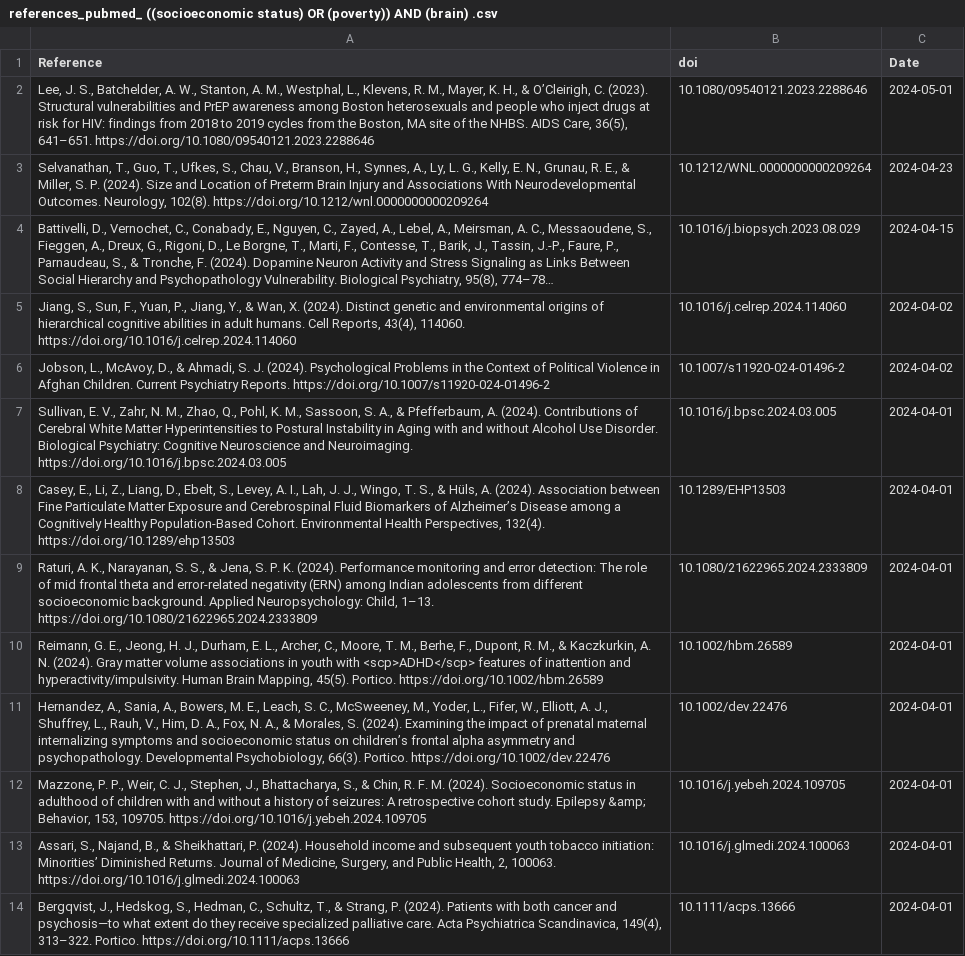
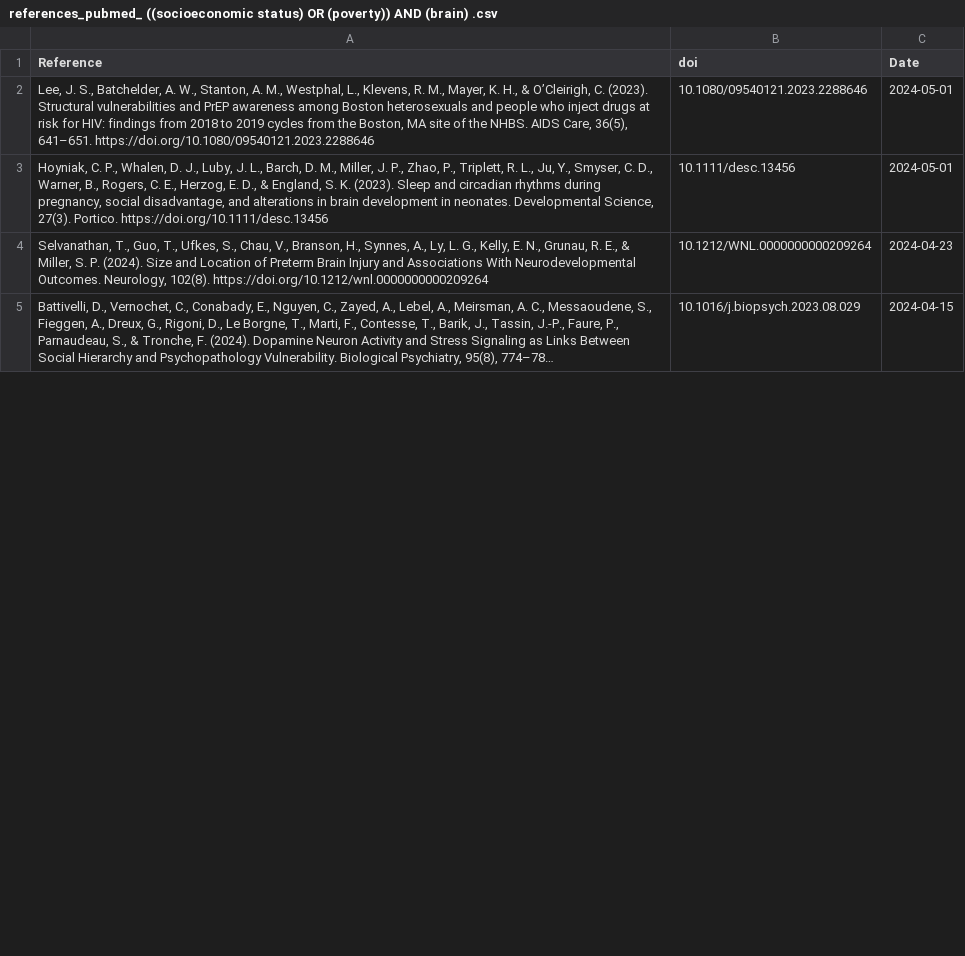
Before and after one commit to FedeGiovannetti/SESNeuroscienceRefs, a CSV file: SESneuroscienceRefs/Data/references_pubmed_ ((socioeconomic status) OR (poverty)) AND (brain) .csv, drawn as a sheet; only a part is shown; long unchanged cells end in …; removed rows and columns are numbered as before the commit, all else as after; the diff covers the shown part only; the diff names each change by its address in the sheet, - before the commit and + after, or states it on an @@ line.

```diff
--- a/SESneuroscienceRefs/Data/references_pubmed_ ((socioeconomic status) OR (poverty)) AND (brain) .csv
+++ b/SESneuroscienceRefs/Data/references_pubmed_ ((socioeconomic status) OR (poverty)) AND (brain) .csv
+row 3: Hoyniak, C. P., Whalen, D. J., Luby, J. L., Barch, D. M., Miller, J. P., Zhao, P., Triplett, R. L., Ju, Y., Smyser, C. D., Warner, B., Rogers, C. E., Herzog, E. D., & England, S. K. (2023). Sleep and circadian rhythms during pregnancy, social disadvantage, and alterations in brain development in neonates. Developmental Science, 27(3). Portico. https://doi.org/10.1111/desc.13456 | 10.1111/desc.13456 | 2024-05-01
-row 5: Jiang, S., Sun, F., Yuan, P., Jiang, Y., & Wan, X. (2024). Distinct genetic and environmental origins of hierarchical cognitive abilities in adult humans. Cell Reports, 43(4), 114060. https://doi.org/10.1016/j.celrep.2024.114060 | 10.1016/j.celrep.2024.114060 | 2024-04-02
-row 6: Jobson, L., McAvoy, D., & Ahmadi, S. J. (2024). Psychological Problems in the Context of Political Violence in Afghan Children. Current Psychiatry Reports. https://doi.org/10.1007/s11920-024-01496-2 | 10.1007/s11920-024-01496-2 | 2024-04-02
-row 7: Sullivan, E. V., Zahr, N. M., Zhao, Q., Pohl, K. M., Sassoon, S. A., & Pfefferbaum, A. (2024). Contributions of Cerebral White Matter Hyperintensities to Postural Instability in Aging with and without Alcohol Use Disorder. Biological Psychiatry: Cognitive Neuroscience and Neuroimaging. https://doi.org/10.1016/j.bpsc.2024.03.005 | 10.1016/j.bpsc.2024.03.005 | 2024-04-01
-row 8: Casey, E., Li, Z., Liang, D., Ebelt, S., Levey, A. I., Lah, J. J., Wingo, T. S., & Hüls, A. (2024). Association between Fine Particulate Matter Exposure and Cerebrospinal Fluid Biomarkers of Alzheimer’s Disease among a Cognitively Healthy Population-Based Cohort. Environmental Health Perspectives, 132(4). https://doi.org/10.1289/ehp13503 | 10.1289/EHP13503 | 2024-04-01
-row 9: Raturi, A. K., Narayanan, S. S., & Jena, S. P. K. (2024). Performance monitoring and error detection: The role of mid frontal theta and error-related negativity (ERN) among Indian adolescents from different socioeconomic background. Applied Neuropsychology: Child, 1–13. https://doi.org/10.1080/21622965.2024.2333809 | 10.1080/21622965.2024.2333809 | 2024-04-01
-row 10: Reimann, G. E., Jeong, H. J., Durham, E. L., Archer, C., Moore, T. M., Berhe, F., Dupont, R. M., & Kaczkurkin, A. N. (2024). Gray matter volume associations in youth with <scp>ADHD</scp> features of inattention and hyperactivity/impulsivity. Human Brain Mapping, 45(5). Portico. https://doi.org/10.1002/hbm.26589 | 10.1002/hbm.26589 | 2024-04-01
-row 11: Hernandez, A., Sania, A., Bowers, M. E., Leach, S. C., McSweeney, M., Yoder, L., Fifer, W., Elliott, A. J., Shuffrey, L., Rauh, V., Him, D. A., Fox, N. A., & Morales, S. (2024). Examining the impact of prenatal maternal internalizing symptoms and socioeconomic status on children’s frontal alpha asymmetry and psychopathology. Developmental Psychobiology, 66(3). Portico. https://doi.org/10.1002/dev.22476 | 10.1002/dev.22476 | 2024-04-01
-row 12: Mazzone, P. P., Weir, C. J., Stephen, J., Bhattacharya, S., & Chin, R. F. M. (2024). Socioeconomic status in adulthood of children with and without a history of seizures: A retrospective cohort study. Epilepsy &amp; Behavior, 153, 109705. https://doi.org/10.1016/j.yebeh.2024.109705 | 10.1016/j.yebeh.2024.109705 | 2024-04-01
-row 13: Assari, S., Najand, B., & Sheikhattari, P. (2024). Household income and subsequent youth tobacco initiation: Minorities’ Diminished Returns. Journal of Medicine, Surgery, and Public Health, 2, 100063. https://doi.org/10.1016/j.glmedi.2024.100063 | 10.1016/j.glmedi.2024.100063 | 2024-04-01
-row 14: Bergqvist, J., Hedskog, S., Hedman, C., Schultz, T., & Strang, P. (2024). Patients with both cancer and psychosis—to what extent do they receive specialized palliative care. Acta Psychiatrica Scandinavica, 149(4), 313–322. Portico. https://doi.org/10.1111/acps.13666 | 10.1111/acps.13666 | 2024-04-01
```
Also changed, not shown: 6 added rows and 7 removed rows elsewhere in this file, SESneuroscienceRefs/Data/references_pubmed_ ((socioeconomic status) OR (poverty)) AND (neuroscience) .csv.
